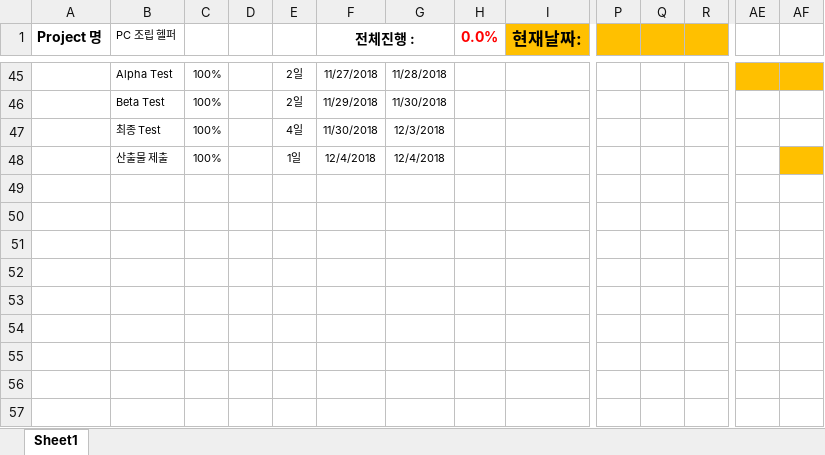
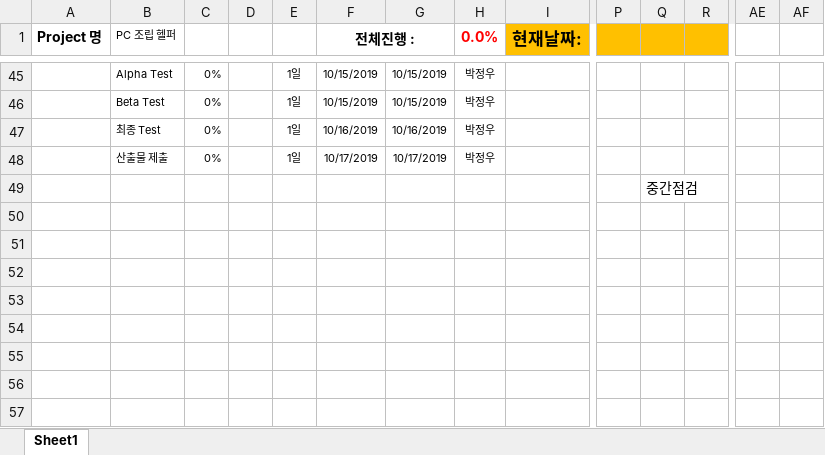
Before and after one commit to Team-Tetrapod/project, an Excel workbook: 2. 프로젝트 WBS.xlsx, sheet Sheet1, drawn as a sheet; only a part is shown, gaps mark what is left out; values as stored, in another font and other column widths than the file's, no borders; removed rows and columns are numbered as before the commit, all else as after; rows hold the shown columns only; the diff covers the shown part only; the diff names each change by its address in the sheet, - before the commit and + after, or states it on an @@ line.

```diff
--- a/2. 프로젝트 WBS.xlsx (sheet Sheet1)
+++ b/2. 프로젝트 WBS.xlsx (sheet Sheet1)
-C45:C48: 100%
+C45:C48: 0%
-E45:E46: 2일
+E45:E46: 1일
-F45 (전체진행 :): 11/27/2018
+F45 (전체진행 :): 10/15/2019
-G45: 11/28/2018
+G45: 10/15/2019
-H45:H48 (0.0%): (empty)
+H45:H48 (0.0%): 박정우
-AE45:AF45 fill: #FFC000
+AE45:AF45 fill: none
-F46 (전체진행 :): 11/29/2018
+F46 (전체진행 :): 10/15/2019
-G46: 11/30/2018
+G46: 10/15/2019
-E47: 4일
+E47: 1일
-F47 (전체진행 :): 11/30/2018
+F47 (전체진행 :): 10/16/2019
-G47: 12/3/2018
+G47: 10/16/2019
-F48 (전체진행 :): 12/4/2018
+F48 (전체진행 :): 10/17/2019
-G48: 12/4/2018
+G48: 10/17/2019
-AF48 fill: #FFC000
+AF48 fill: none
-Q49: (empty)
+Q49: 중간점검
-row 50: (empty)
-row 51: (empty)
-row 52: (empty)
-row 53: (empty)
-row 54: (empty)
```
Also changed, not shown: 13 added rows, 13 removed rows, 109 edited cells, cell formats and merged cells elsewhere in this sheet.
